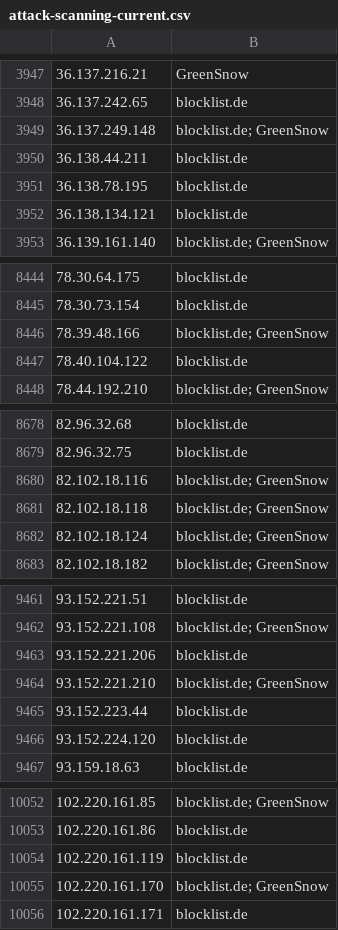
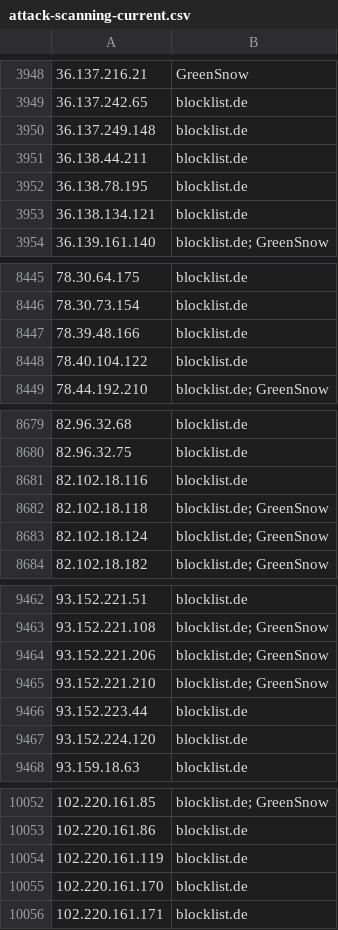
Before and after one commit to Prat007ai/cveharbor, a CSV file: attack-scanning-current.csv, drawn as a sheet; only a part is shown, gaps mark what is left out; addresses are those after the commit; the diff covers the shown part only; the diff names each change by its address in the sheet, - before the commit and + after, or states it on an @@ line.

```diff
--- a/attack-scanning-current.csv
+++ b/attack-scanning-current.csv
-B3950: blocklist.de; GreenSnow
+B3950: blocklist.de
-B8447: blocklist.de; GreenSnow
+B8447: blocklist.de
-B8681: blocklist.de; GreenSnow
+B8681: blocklist.de
-B9464: blocklist.de
+B9464: blocklist.de; GreenSnow
-B10055: blocklist.de; GreenSnow
+B10055: blocklist.de
```
Also changed, not shown: 1 added row, 4 removed rows and 6 edited cells elsewhere in this file, 15 other files.
